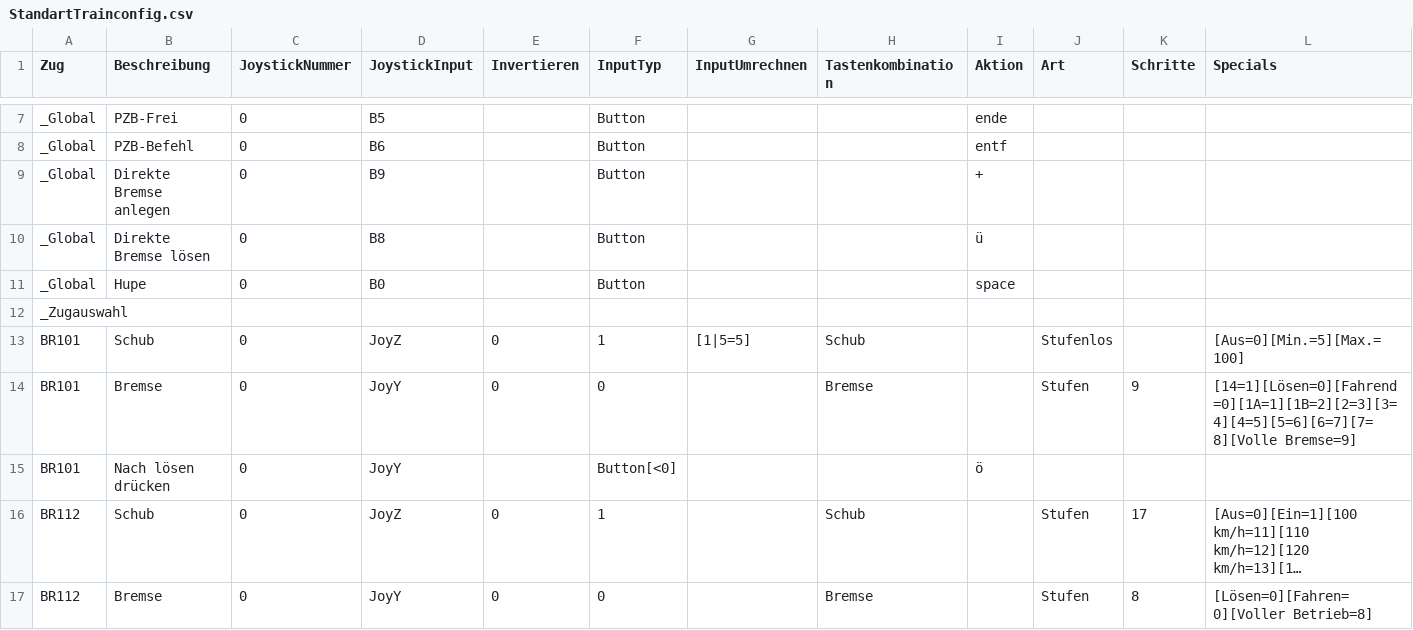
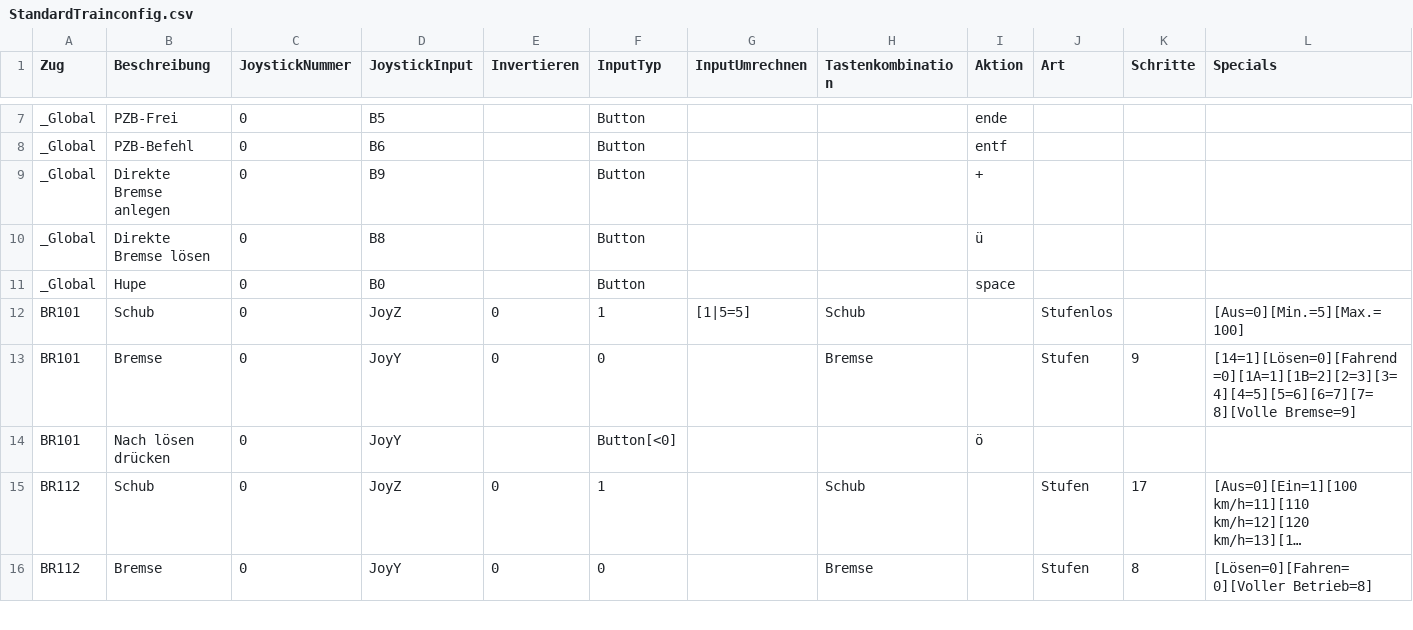
Before and after one commit to DerJantob/TSW2_Controller, a CSV file: TSW2_Controller/TrainConfigs/StandardTrainconfig.csv (was TSW2_Controller/TrainConfigs/StandartTrainconfig.csv), drawn as a sheet; only a part is shown, gaps mark what is left out; long unchanged cells end in …; rows hold the shown columns only; the diff names each change by its address in the sheet, - before the commit and + after, or states it on an @@ line.

```diff
--- a/TSW2_Controller/TrainConfigs/StandartTrainconfig.csv
+++ b/TSW2_Controller/TrainConfigs/StandardTrainconfig.csv
-row 12: _Zugauswahl
```
Also changed, not shown: 24 other files.
